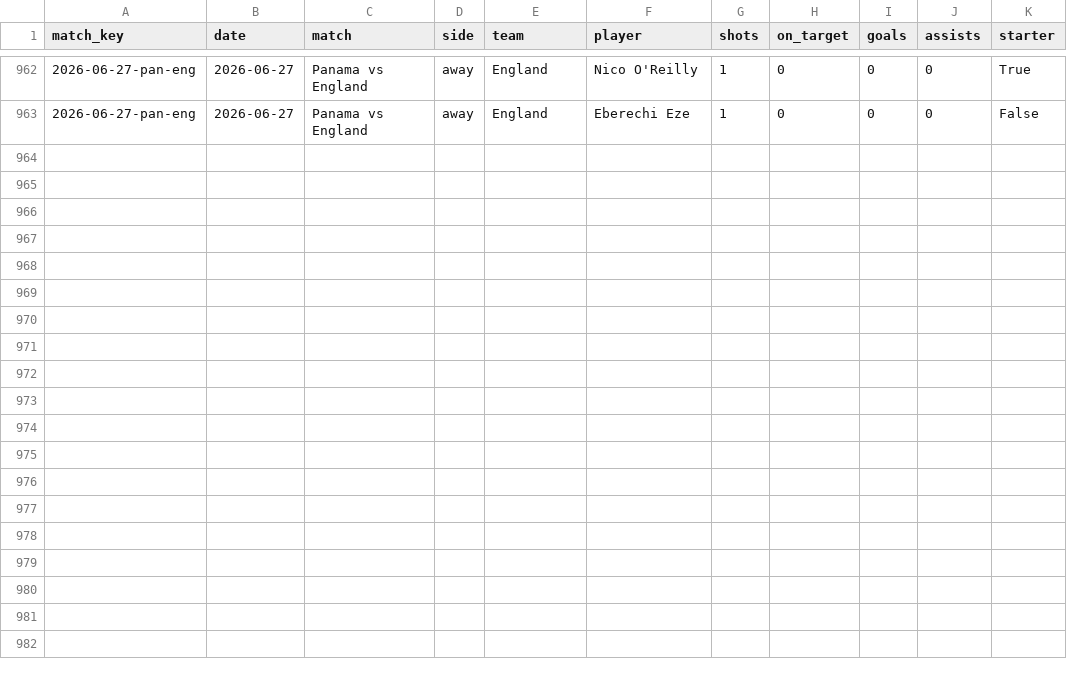
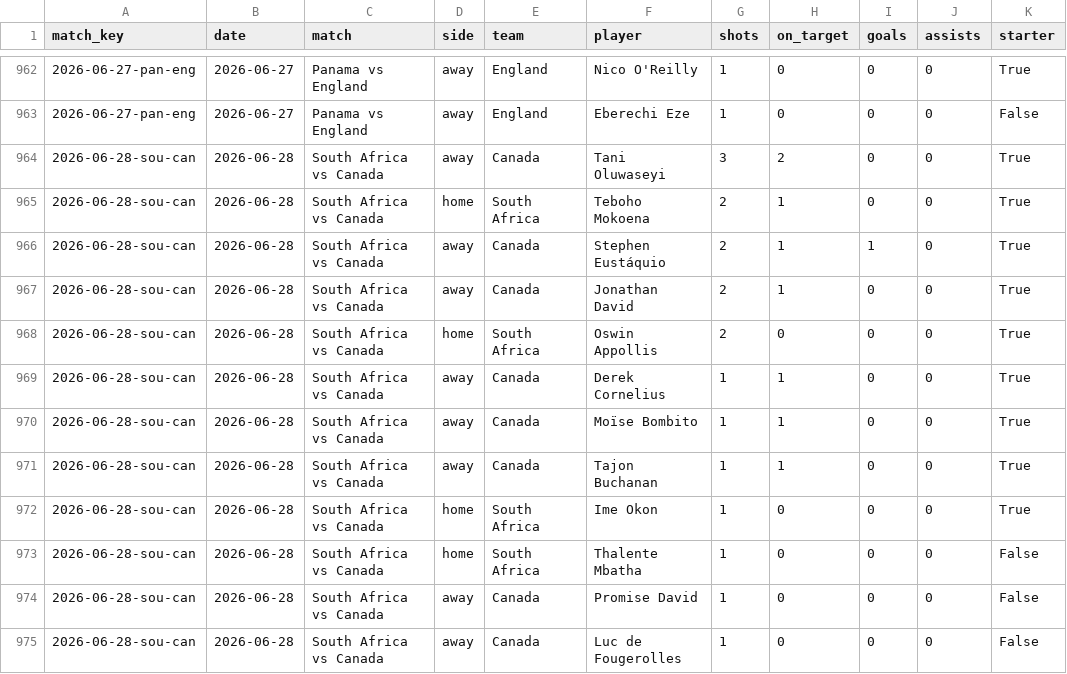
Before and after one commit to DiegoLarrieta/WorldCupPredictions, a CSV file: data/csv/derived/player_match_shots.csv, drawn as a sheet; only a part is shown, gaps mark what is left out.

```diff
--- a/data/csv/derived/player_match_shots.csv
+++ b/data/csv/derived/player_match_shots.csv
@@ -963 +963,13 @@ match_key,date,match,side,team,player,shots,on_target,goals,assists,starter
 2026-06-27-pan-eng,2026-06-27,Panama vs England,away,England,Eberechi Eze,1,0,0,0,False
+2026-06-28-sou-can,2026-06-28,South Africa vs Canada,away,Canada,Tani Oluwaseyi,3,2,0,0,True
+2026-06-28-sou-can,2026-06-28,South Africa vs Canada,home,South Africa,Teboho Mokoena,2,1,0,0,True
+2026-06-28-sou-can,2026-06-28,South Africa vs Canada,away,Canada,Stephen Eustáquio,2,1,1,0,True
+2026-06-28-sou-can,2026-06-28,South Africa vs Canada,away,Canada,Jonathan David,2,1,0,0,True
+2026-06-28-sou-can,2026-06-28,South Africa vs Canada,home,South Africa,Oswin Appollis,2,0,0,0,True
+2026-06-28-sou-can,2026-06-28,South Africa vs Canada,away,Canada,Derek Cornelius,1,1,0,0,True
+2026-06-28-sou-can,2026-06-28,South Africa vs Canada,away,Canada,Moïse Bombito,1,1,0,0,True
+2026-06-28-sou-can,2026-06-28,South Africa vs Canada,away,Canada,Tajon Buchanan,1,1,0,0,True
+2026-06-28-sou-can,2026-06-28,South Africa vs Canada,home,South Africa,Ime Okon,1,0,0,0,True
+2026-06-28-sou-can,2026-06-28,South Africa vs Canada,home,South Africa,Thalente Mbatha,1,0,0,0,False
+2026-06-28-sou-can,2026-06-28,South Africa vs Canada,away,Canada,Promise David,1,0,0,0,False
+2026-06-28-sou-can,2026-06-28,South Africa vs Canada,away,Canada,Luc de Fougerolles,1,0,0,0,False
```
Also changed, not shown: data/bets.csv, data/csv/derived/player_shot_rates.csv, 4 other files.
